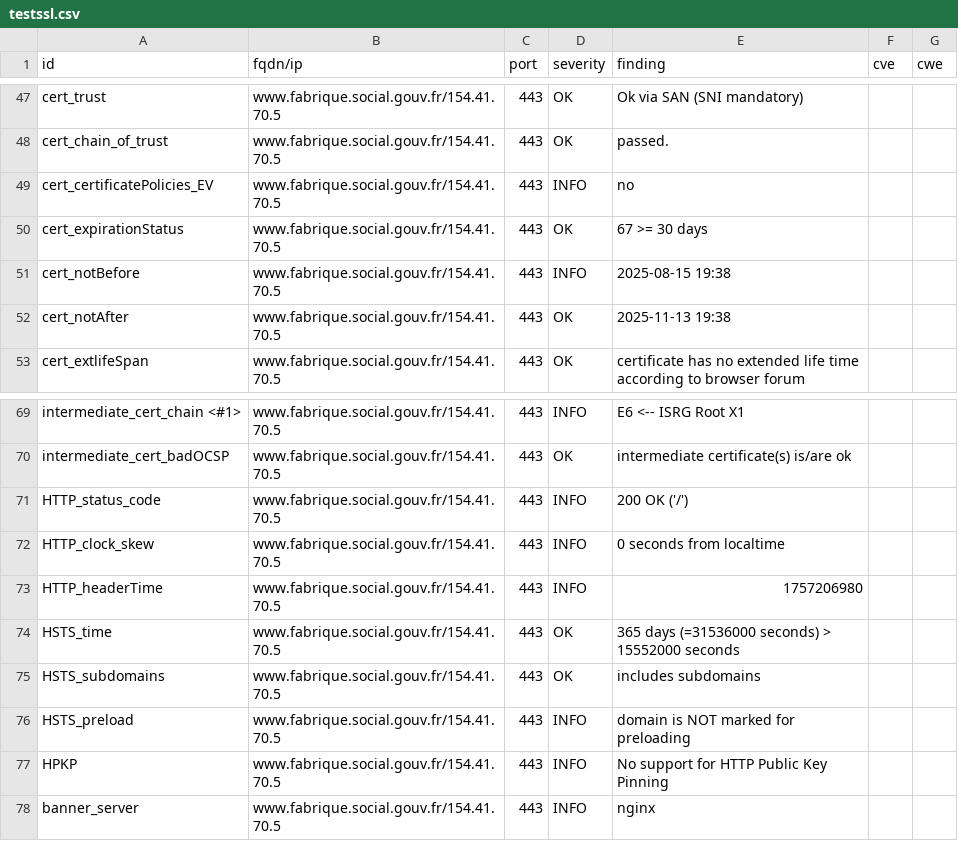
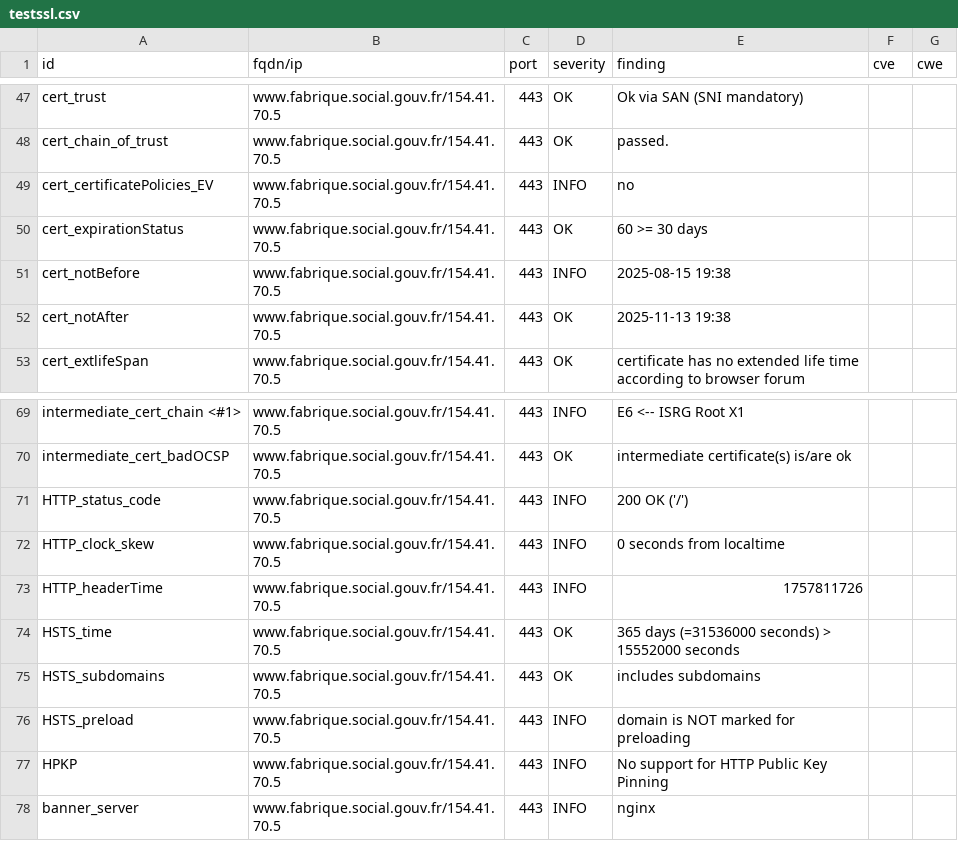
Before and after one commit to pgrange/dashlord, a CSV file: results/aHR0cHM6Ly93d3cuZmFicmlxdWUuc29jaWFsLmdvdXYuZnI=/testssl.csv, drawn as a sheet; only a part is shown, gaps mark what is left out.

```diff
--- a/results/aHR0cHM6Ly93d3cuZmFicmlxdWUuc29jaWFsLmdvdXYuZnI=/testssl.csv
+++ b/results/aHR0cHM6Ly93d3cuZmFicmlxdWUuc29jaWFsLmdvdXYuZnI=/testssl.csv
@@ -49,3 +49,3 @@
 "cert_certificatePolicies_EV","www.fabrique.social.gouv.fr/154.41.70.5","443","INFO","no","",""
-"cert_expirationStatus","www.fabrique.social.gouv.fr/154.41.70.5","443","OK","67 >= 30 days","",""
+"cert_expirationStatus","www.fabrique.social.gouv.fr/154.41.70.5","443","OK","60 >= 30 days","",""
 "cert_notBefore","www.fabrique.social.gouv.fr/154.41.70.5","443","INFO","2025-08-15 19:38","",""
@@ -72,3 +72,3 @@
 "HTTP_clock_skew","www.fabrique.social.gouv.fr/154.41.70.5","443","INFO","0 seconds from localtime","",""
-"HTTP_headerTime","www.fabrique.social.gouv.fr/154.41.70.5","443","INFO","1757206980","",""
+"HTTP_headerTime","www.fabrique.social.gouv.fr/154.41.70.5","443","INFO","1757811726","",""
 "HSTS_time","www.fabrique.social.gouv.fr/154.41.70.5","443","OK","365 days (=31536000 seconds) > 15552000 seconds","",""
```
Also changed, not shown: 11 other files.
